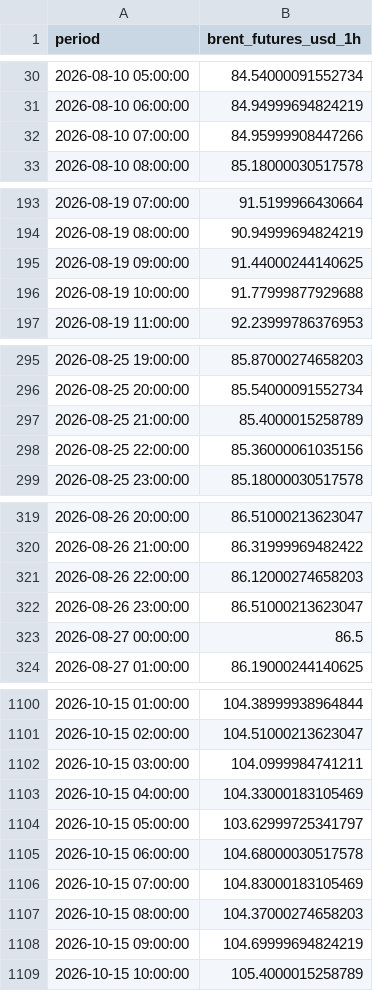
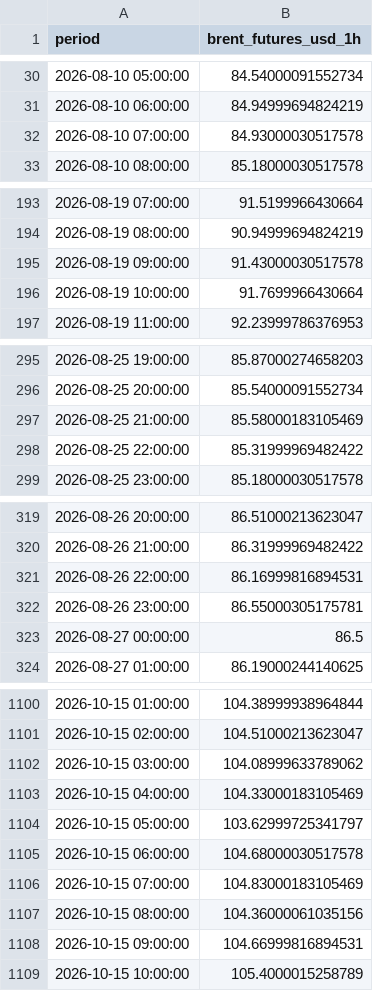
Before and after one commit to felixschrader/dieselpreisprognose, a CSV file: data/brent_futures_intraday_1h.csv, drawn as a sheet; only a part is shown, gaps mark what is left out; the diff covers the shown part only.

```diff
--- a/data/brent_futures_intraday_1h.csv
+++ b/data/brent_futures_intraday_1h.csv
@@ -31,3 +31,3 @@ period,brent_futures_usd_1h
 2026-08-10 06:00:00,84.94999694824219
-2026-08-10 07:00:00,84.95999908447266
+2026-08-10 07:00:00,84.93000030517578
 2026-08-10 08:00:00,85.18000030517578
@@ -194,4 +194,4 @@ period,brent_futures_usd_1h
 2026-08-19 08:00:00,90.94999694824219
-2026-08-19 09:00:00,91.44000244140625
-2026-08-19 10:00:00,91.77999877929688
+2026-08-19 09:00:00,91.43000030517578
+2026-08-19 10:00:00,91.7699966430664
 2026-08-19 11:00:00,92.23999786376953
@@ -296,4 +296,4 @@ period,brent_futures_usd_1h
 2026-08-25 20:00:00,85.54000091552734
-2026-08-25 21:00:00,85.4000015258789
-2026-08-25 22:00:00,85.36000061035156
+2026-08-25 21:00:00,85.58000183105469
+2026-08-25 22:00:00,85.31999969482422
 2026-08-25 23:00:00,85.18000030517578
@@ -320,4 +320,4 @@ period,brent_futures_usd_1h
 2026-08-26 21:00:00,86.31999969482422
-2026-08-26 22:00:00,86.12000274658203
-2026-08-26 23:00:00,86.51000213623047
+2026-08-26 22:00:00,86.16999816894531
+2026-08-26 23:00:00,86.55000305175781
 2026-08-27 00:00:00,86.5
@@ -1101,3 +1101,3 @@ period,brent_futures_usd_1h
 2026-10-15 02:00:00,104.51000213623047
-2026-10-15 03:00:00,104.0999984741211
+2026-10-15 03:00:00,104.08999633789062
 2026-10-15 04:00:00,104.33000183105469
@@ -1106,4 +1106,4 @@ period,brent_futures_usd_1h
 2026-10-15 07:00:00,104.83000183105469
-2026-10-15 08:00:00,104.37000274658203
-2026-10-15 09:00:00,104.69999694824219
+2026-10-15 08:00:00,104.36000061035156
+2026-10-15 09:00:00,104.66999816894531
 2026-10-15 10:00:00,105.4000015258789
```
Also changed, not shown: 40 edited cells elsewhere in this file.
